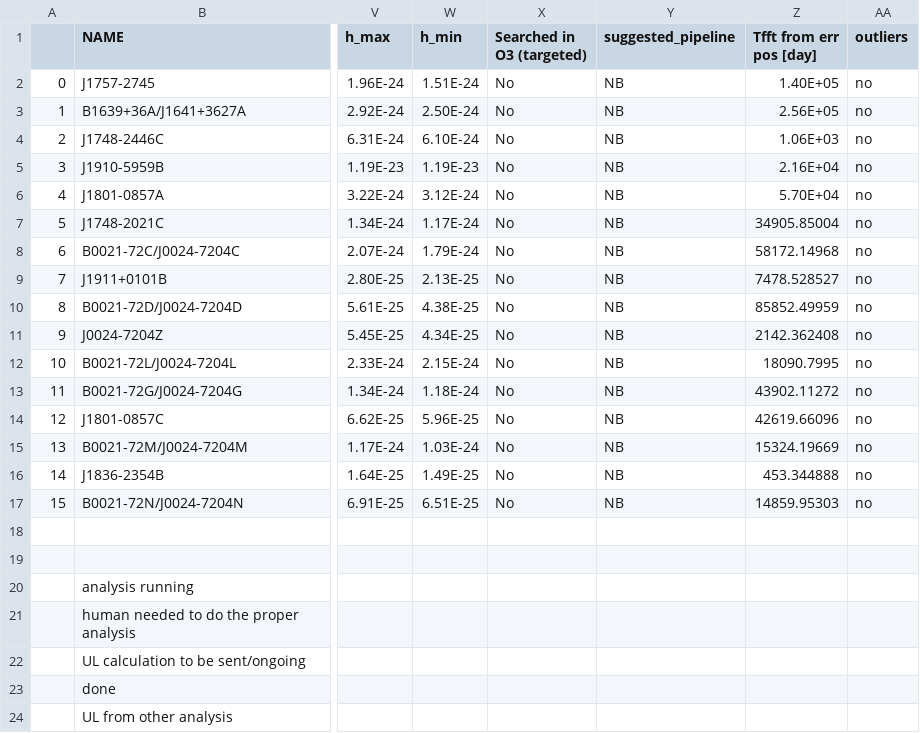
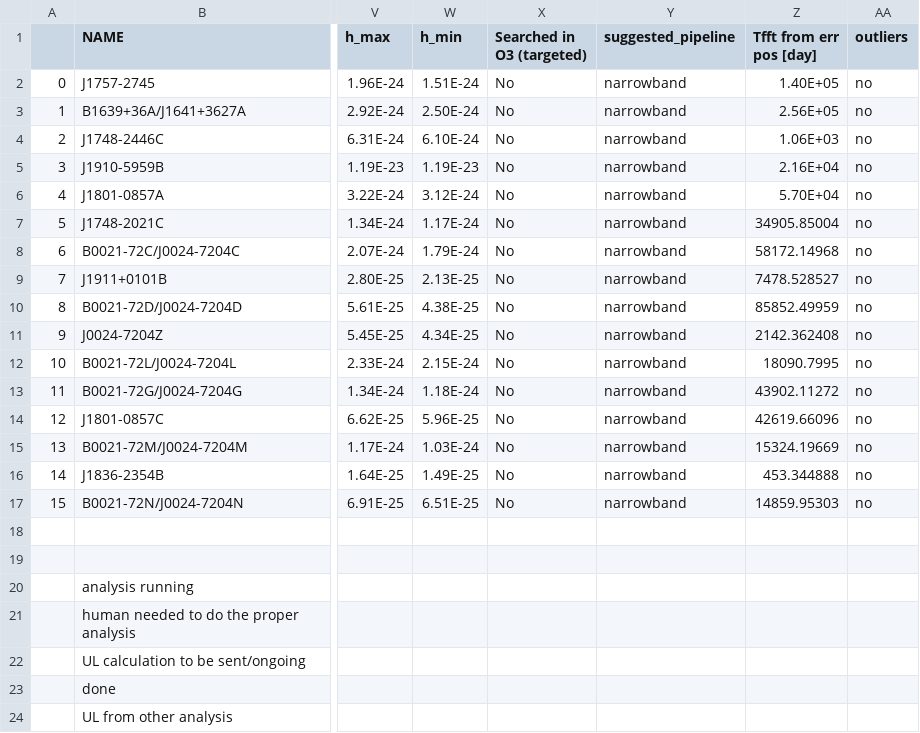
Before and after one commit to crimondino/superradianceCW, a CSV file: data/Fake_pulsars_fdot.csv, drawn as a sheet; only a part is shown, gaps mark what is left out; the diff names each change by its address in the sheet, - before the commit and + after, or states it on an @@ line.

```diff
--- a/data/Fake_pulsars_fdot.csv
+++ b/data/Fake_pulsars_fdot.csv
-Y2:Y17 (suggested_pipeline): NB
+Y2:Y17 (suggested_pipeline): narrowband
```
Also changed, not shown: data/Fake_pulsars_fdot_old.csv, 12 other files.
